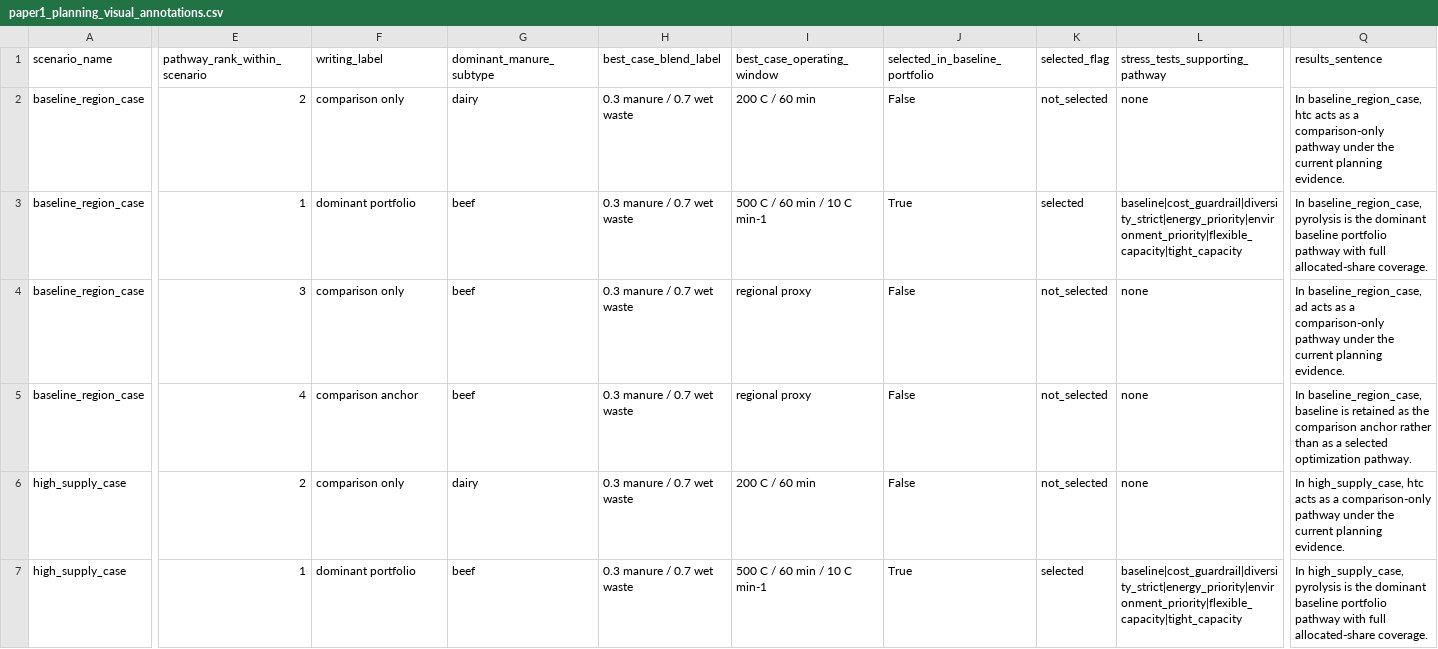
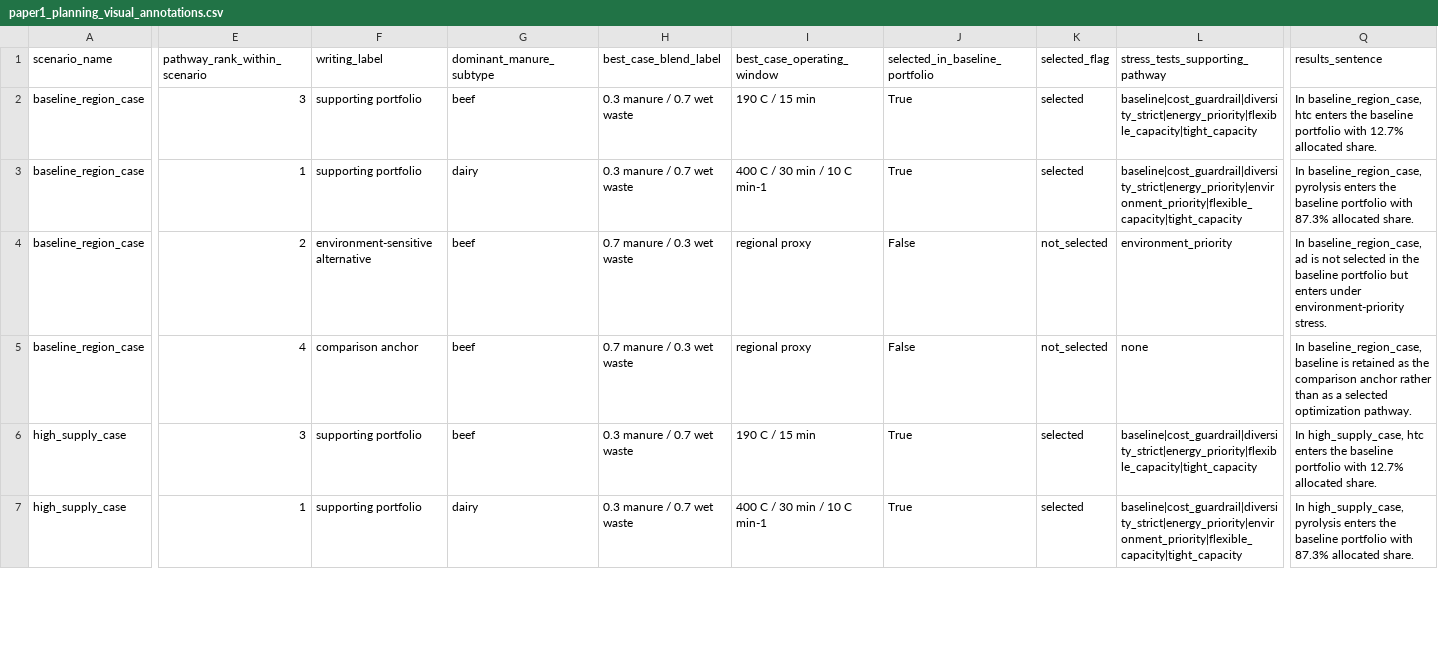
Before and after one commit to WeijiaTang/waste2energy, a CSV file: data/processed/figures_tables/paper1_planning_visual_annotations.csv, drawn as a sheet; only a part is shown, gaps mark what is left out; the diff covers the shown part only; the diff names each change by its address in the sheet, - before the commit and + after, or states it on an @@ line.

```diff
--- a/data/processed/figures_tables/paper1_planning_visual_annotations.csv
+++ b/data/processed/figures_tables/paper1_planning_visual_annotations.csv
-E2 (pathway_rank_within_scenario): 2
+E2 (pathway_rank_within_scenario): 3
-F2 (writing_label): comparison only
+F2 (writing_label): supporting portfolio
-G2 (dominant_manure_subtype): dairy
+G2 (dominant_manure_subtype): beef
-I2 (best_case_operating_window): 200 C / 60 min
+I2 (best_case_operating_window): 190 C / 15 min
-J2 (selected_in_baseline_portfolio): False
+J2 (selected_in_baseline_portfolio): True
-K2 (selected_flag): not_selected
+K2 (selected_flag): selected
-L2 (stress_tests_supporting_pathway): none
+L2 (stress_tests_supporting_pathway): baseline|cost_guardrail|diversity_strict|energy_priority|flexible_capacity|tight_capacity
-Q2 (results_sentence): …baseline_region_case, htc acts as a comparison-only pathway under the current planning evidence.
+Q2 (results_sentence): …baseline_region_case, htc enters the baseline portfolio with 12.7% allocated share.
-F3 (writing_label): dominant portfolio
+F3 (writing_label): supporting portfolio
-G3 (dominant_manure_subtype): beef
+G3 (dominant_manure_subtype): dairy
-I3 (best_case_operating_window): 500 C / 60 min / 10 C min-1
+I3 (best_case_operating_window): 400 C / 30 min / 10 C min-1
-Q3 (results_sentence): …baseline_region_case, pyrolysis is the dominant baseline portfolio pathway with full allocated-share coverage.
+Q3 (results_sentence): …baseline_region_case, pyrolysis enters the baseline portfolio with 87.3% allocated share.
-E4 (pathway_rank_within_scenario): 3
+E4 (pathway_rank_within_scenario): 2
-F4 (writing_label): comparison only
+F4 (writing_label): environment-sensitive alternative
-H4:H5 (best_case_blend_label): 0.3 manure / 0.7 wet waste
+H4:H5 (best_case_blend_label): 0.7 manure / 0.3 wet waste
-L4 (stress_tests_supporting_pathway): none
+L4 (stress_tests_supporting_pathway): environment_priority
-Q4 (results_sentence): …baseline_region_case, ad acts as a comparison-only pathway under the current planning evidence.
+Q4 (results_sentence): …baseline_region_case, ad is not selected in the baseline portfolio but enters under environment-priority stress.
-E6 (pathway_rank_within_scenario): 2
+E6 (pathway_rank_within_scenario): 3
-F6 (writing_label): comparison only
+F6 (writing_label): supporting portfolio
-G6 (dominant_manure_subtype): dairy
+G6 (dominant_manure_subtype): beef
-I6 (best_case_operating_window): 200 C / 60 min
+I6 (best_case_operating_window): 190 C / 15 min
-J6 (selected_in_baseline_portfolio): False
+J6 (selected_in_baseline_portfolio): True
-K6 (selected_flag): not_selected
+K6 (selected_flag): selected
-L6 (stress_tests_supporting_pathway): none
+L6 (stress_tests_supporting_pathway): baseline|cost_guardrail|diversity_strict|energy_priority|flexible_capacity|tight_capacity
-Q6 (results_sentence): …high_supply_case, htc acts as a comparison-only pathway under the current planning evidence.
+Q6 (results_sentence): …high_supply_case, htc enters the baseline portfolio with 12.7% allocated share.
-F7 (writing_label): dominant portfolio
+F7 (writing_label): supporting portfolio
-G7 (dominant_manure_subtype): beef
+G7 (dominant_manure_subtype): dairy
-I7 (best_case_operating_window): 500 C / 60 min / 10 C min-1
+I7 (best_case_operating_window): 400 C / 30 min / 10 C min-1
-Q7 (results_sentence): …high_supply_case, pyrolysis is the dominant baseline portfolio pathway with full allocated-share coverage.
+Q7 (results_sentence): …high_supply_case, pyrolysis enters the baseline portfolio with 87.3% allocated share.
```
Also changed, not shown: 24 edited cells elsewhere in this file, data/processed/figures_tables/paper1_planning_results_table.csv, data/processed/figures_tables/paper1_planning_visual_metrics_long.csv, 1 other file.
